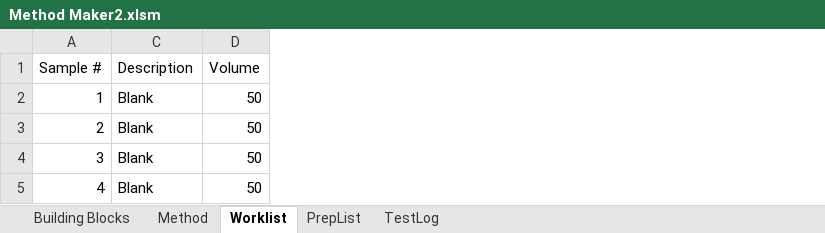
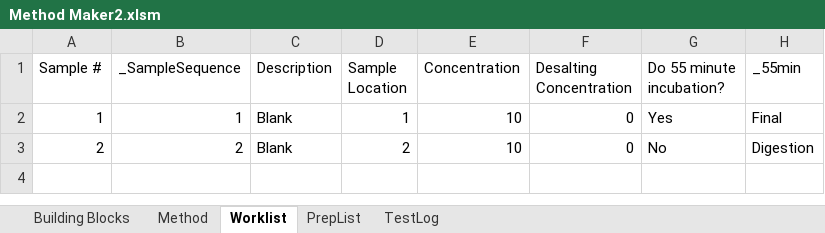
Before and after one commit to Pfizer-BradleyBare/PytomatedLiquidHandling, an Excel workbook: Method Maker2.xlsm, sheet Worklist, drawn as a sheet; values as stored, in another font and other column widths than the file's, no borders; removed rows and columns are numbered as before the commit, all else as after; the diff names each change by its address in the sheet, - before the commit and + after, or states it on an @@ line.

```diff
--- a/Method Maker2.xlsm (sheet Worklist)
+++ b/Method Maker2.xlsm (sheet Worklist)
@@ column B (_SampleSequence) unhidden, rows 2-3: 1 | 2 @@
-column D (Volume), rows 2-3: 50 | 50
+column D (Sample Location), rows 2-3: 1 | 2
+column E (Concentration), rows 2-3: 10 | 10
+column F (Desalting Concentration), rows 2-3: 0 | 0
+column G (Do 55 minute incubation?), rows 2-3: Yes | No
+column H (_55min), rows 2-3: Final | Digestion
-row 4: 3 | Blank | 50
-row 5: 4 | Blank | 50
```
Also changed, not shown: sheet TestLog, sheet Method, sheet PrepList, sheet Building Blocks, hidden cells, charts or pictures, 11 other files.
